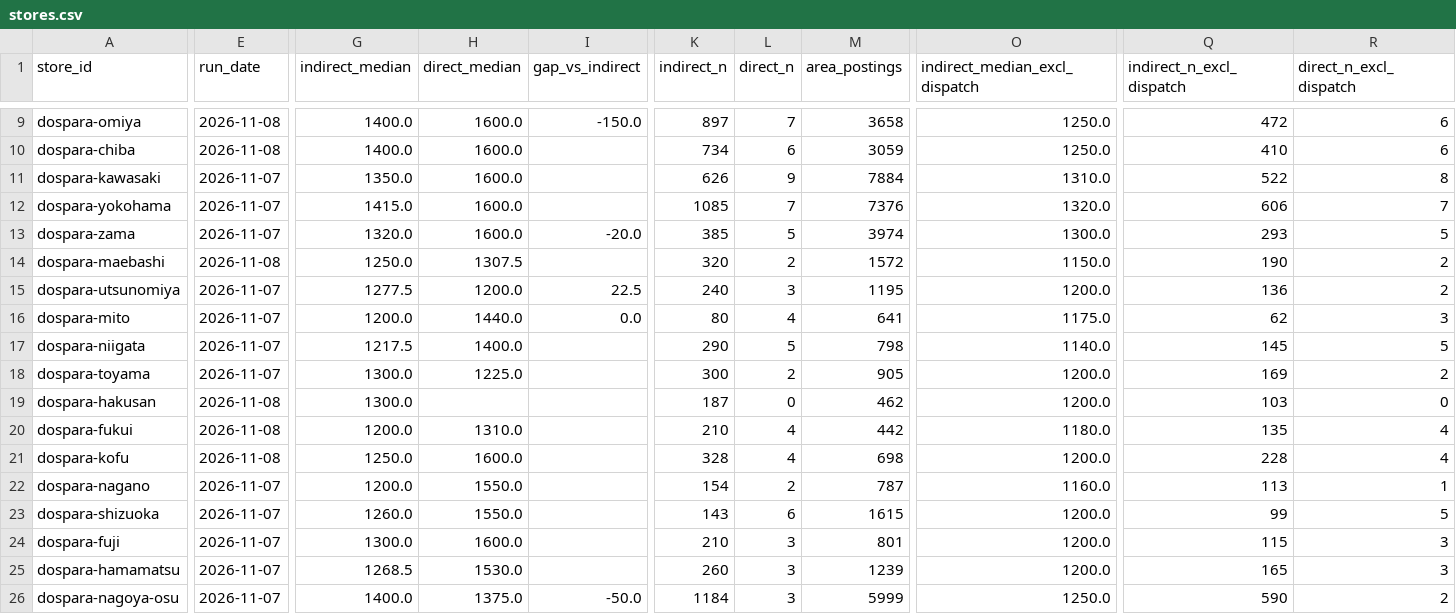
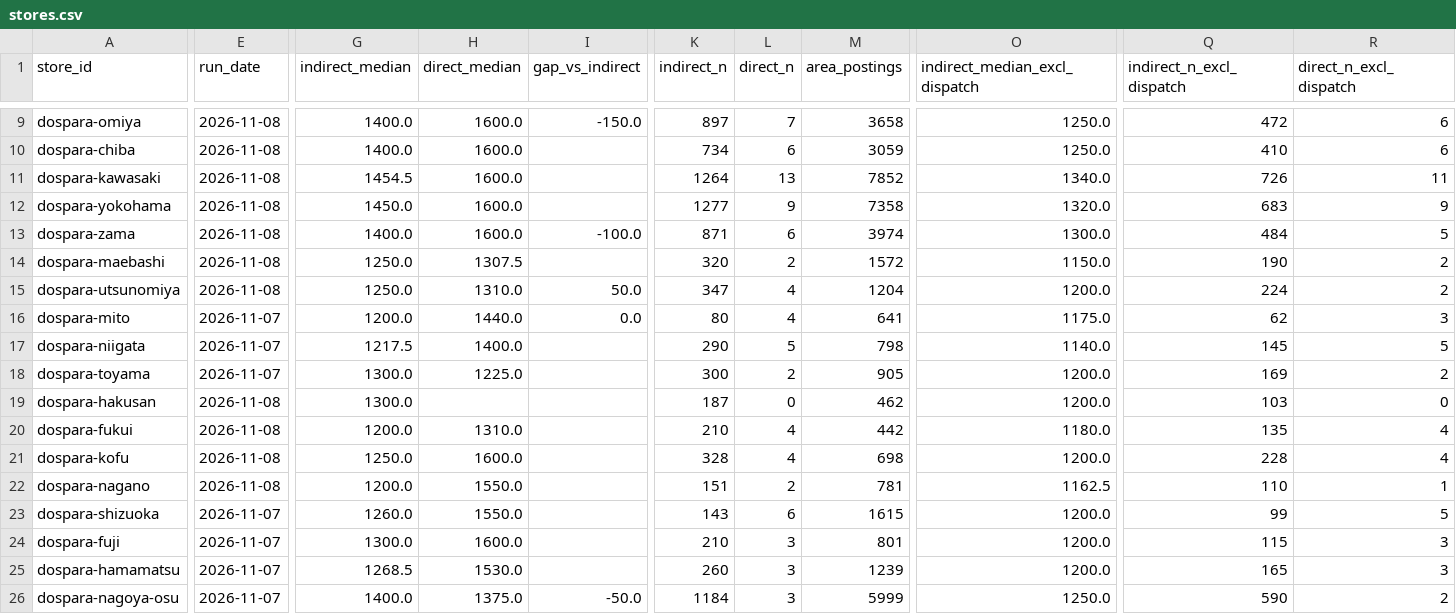
Before and after one commit to knoro-hue/HourlyWageSurvey, a CSV file: docs/data/stores.csv, drawn as a sheet; only a part is shown, gaps mark what is left out; the diff covers the shown part only; the diff names each change by its address in the sheet, - before the commit and + after, or states it on an @@ line.

```diff
--- a/docs/data/stores.csv
+++ b/docs/data/stores.csv
-E11:E13 (run_date): 2026-11-07
+E11:E13 (run_date): 2026-11-08
-G11 (indirect_median): 1350.0
+G11 (indirect_median): 1454.5
-K11 (indirect_n): 626
+K11 (indirect_n): 1264
-L11 (direct_n): 9
+L11 (direct_n): 13
-M11 (area_postings): 7884
+M11 (area_postings): 7852
-O11 (indirect_median_excl_dispatch): 1310.0
+O11 (indirect_median_excl_dispatch): 1340.0
-Q11 (indirect_n_excl_dispatch): 522
+Q11 (indirect_n_excl_dispatch): 726
-R11 (direct_n_excl_dispatch): 8
+R11 (direct_n_excl_dispatch): 11
-G12 (indirect_median): 1415.0
+G12 (indirect_median): 1450.0
-K12 (indirect_n): 1085
+K12 (indirect_n): 1277
-L12 (direct_n): 7
+L12 (direct_n): 9
-M12 (area_postings): 7376
+M12 (area_postings): 7358
-Q12 (indirect_n_excl_dispatch): 606
+Q12 (indirect_n_excl_dispatch): 683
-R12 (direct_n_excl_dispatch): 7
+R12 (direct_n_excl_dispatch): 9
-G13 (indirect_median): 1320.0
+G13 (indirect_median): 1400.0
-I13 (gap_vs_indirect): -20.0
+I13 (gap_vs_indirect): -100.0
-K13 (indirect_n): 385
+K13 (indirect_n): 871
-L13 (direct_n): 5
+L13 (direct_n): 6
-Q13 (indirect_n_excl_dispatch): 293
+Q13 (indirect_n_excl_dispatch): 484
-E15 (run_date): 2026-11-07
+E15 (run_date): 2026-11-08
-G15 (indirect_median): 1277.5
+G15 (indirect_median): 1250.0
-H15 (direct_median): 1200.0
+H15 (direct_median): 1310.0
-I15 (gap_vs_indirect): 22.5
+I15 (gap_vs_indirect): 50.0
-K15 (indirect_n): 240
+K15 (indirect_n): 347
-L15 (direct_n): 3
+L15 (direct_n): 4
-M15 (area_postings): 1195
+M15 (area_postings): 1204
-Q15 (indirect_n_excl_dispatch): 136
+Q15 (indirect_n_excl_dispatch): 224
-E22 (run_date): 2026-11-07
+E22 (run_date): 2026-11-08
-K22 (indirect_n): 154
+K22 (indirect_n): 151
-M22 (area_postings): 787
+M22 (area_postings): 781
-O22 (indirect_median_excl_dispatch): 1160.0
+O22 (indirect_median_excl_dispatch): 1162.5
-Q22 (indirect_n_excl_dispatch): 113
+Q22 (indirect_n_excl_dispatch): 110
```
Also changed, not shown: 6 edited cells elsewhere in this file, 41 other files.
